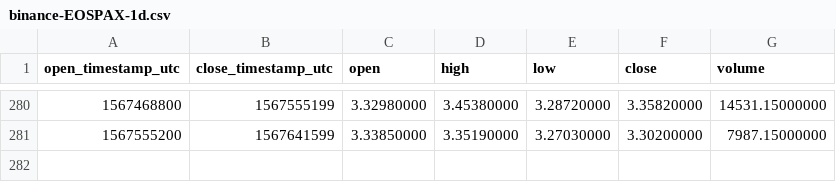
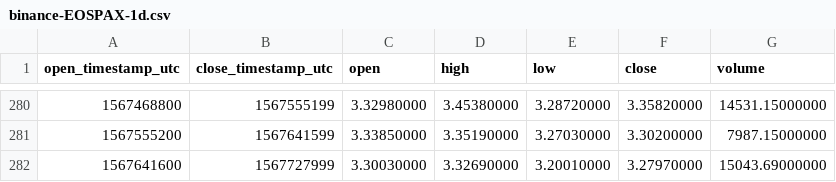
Before and after one commit to cryptobigbro/binance-EOSPAX, a CSV file: binance-EOSPAX-1d.csv, drawn as a sheet; only a part is shown, gaps mark what is left out.

```diff
--- a/binance-EOSPAX-1d.csv
+++ b/binance-EOSPAX-1d.csv
@@ -281 +281,2 @@ open_timestamp_utc,close_timestamp_utc,open,high,low,close,volume
 1567555200,1567641599,3.33850000,3.35190000,3.27030000,3.30200000,7987.15000000
+1567641600,1567727999,3.30030000,3.32690000,3.20010000,3.27970000,15043.69000000
```
Also changed, not shown: binance-EOSPAX-1h.csv.
